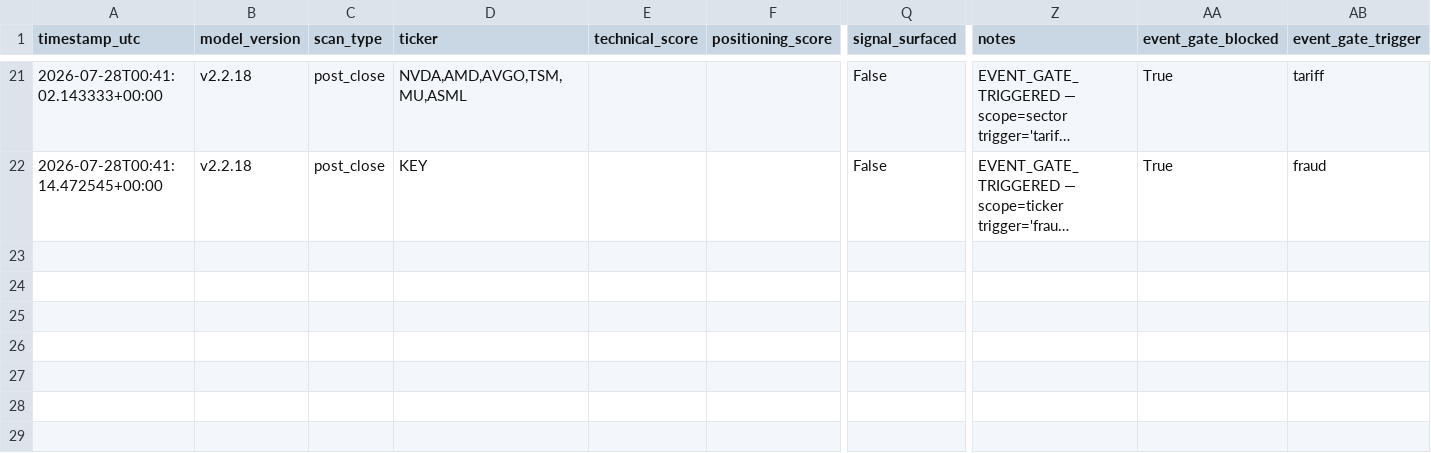
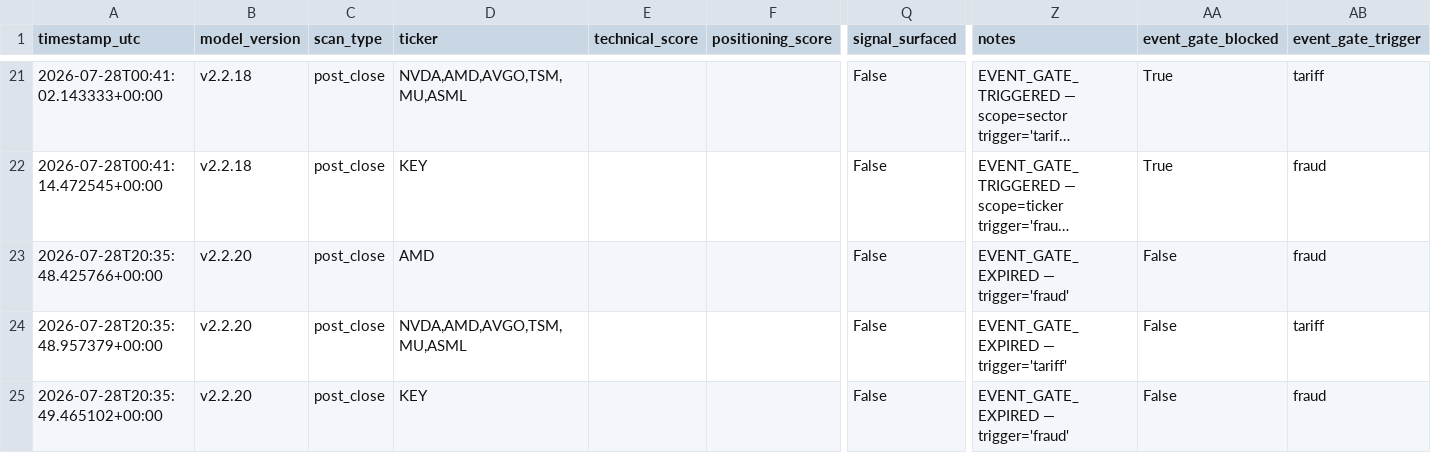
Before and after one commit to MrKoods/StockAnalysis, a CSV file: data/logs/audit_log.csv, drawn as a sheet; only a part is shown, gaps mark what is left out; long unchanged cells end in …; rows hold the shown columns only; the diff names each change by its address in the sheet, - before the commit and + after, or states it on an @@ line.

```diff
--- a/data/logs/audit_log.csv
+++ b/data/logs/audit_log.csv
+row 23: 2026-07-28T20:35:48.425766+00:00 | v2.2.20 | post_close | AMD |  |  | False | EVENT_GATE_EXPIRED — trigger='fraud' | False | fraud
+row 24: 2026-07-28T20:35:48.957379+00:00 | v2.2.20 | post_close | NVDA,AMD,AVGO,TSM,MU,ASML |  |  | False | EVENT_GATE_EXPIRED — trigger='tariff' | False | tariff
+row 25: 2026-07-28T20:35:49.465102+00:00 | v2.2.20 | post_close | KEY |  |  | False | EVENT_GATE_EXPIRED — trigger='fraud' | False | fraud
```
Also changed, not shown: 28 other files.
